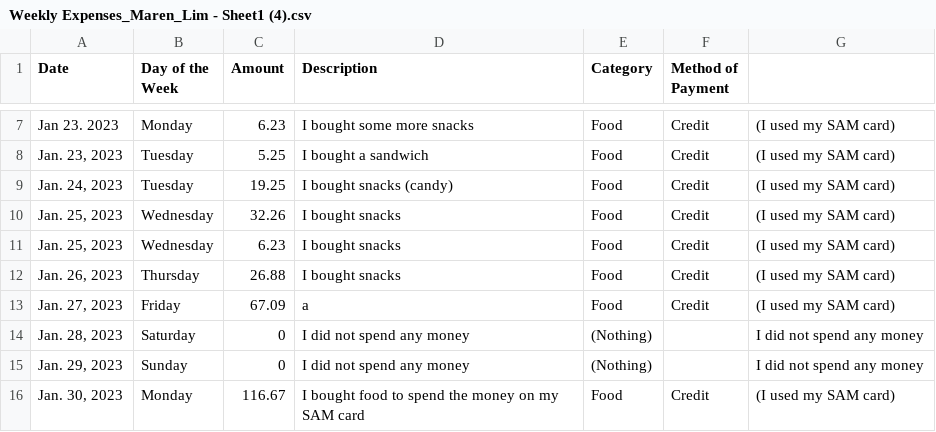
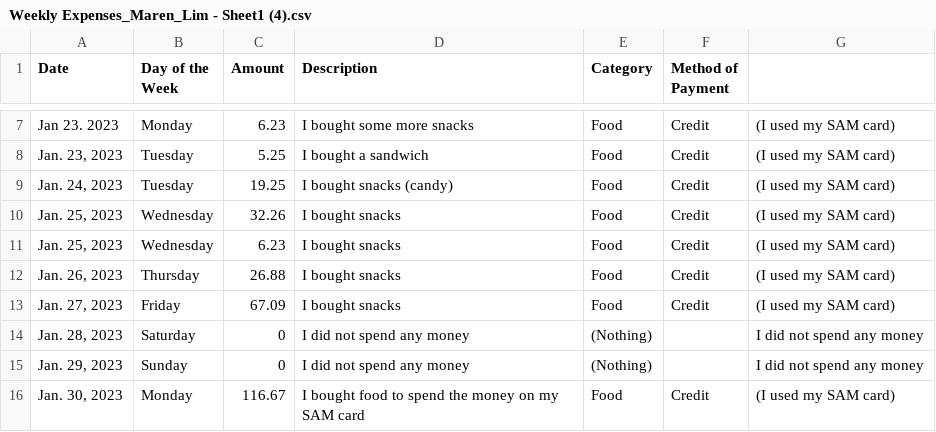
Before and after one commit to marenlim/Skyline-Math-200, a CSV file: Weekly Expenses_Maren_Lim - Sheet1 (4).csv, drawn as a sheet; only a part is shown, gaps mark what is left out.

Commit message:
Update Weekly Expenses_Maren_Lim - Sheet1 (4).csv

```diff
--- a/Weekly Expenses_Maren_Lim - Sheet1 (4).csv
+++ b/Weekly Expenses_Maren_Lim - Sheet1 (4).csv
@@ -12,3 +12,3 @@ Jan 23. 2023,Monday,6.23,I bought some more snacks,Food,Credit,(I used my SAM ca
 "Jan. 26, 2023",Thursday,26.88,I bought snacks,Food,Credit,(I used my SAM card)
-"Jan. 27, 2023",Friday,67.09,a,Food,Credit,(I used my SAM card)
+"Jan. 27, 2023",Friday,67.09,I bought snacks,Food,Credit,(I used my SAM card)
 "Jan. 28, 2023",Saturday,0,I did not spend any money,(Nothing),,I did not spend any money
```
